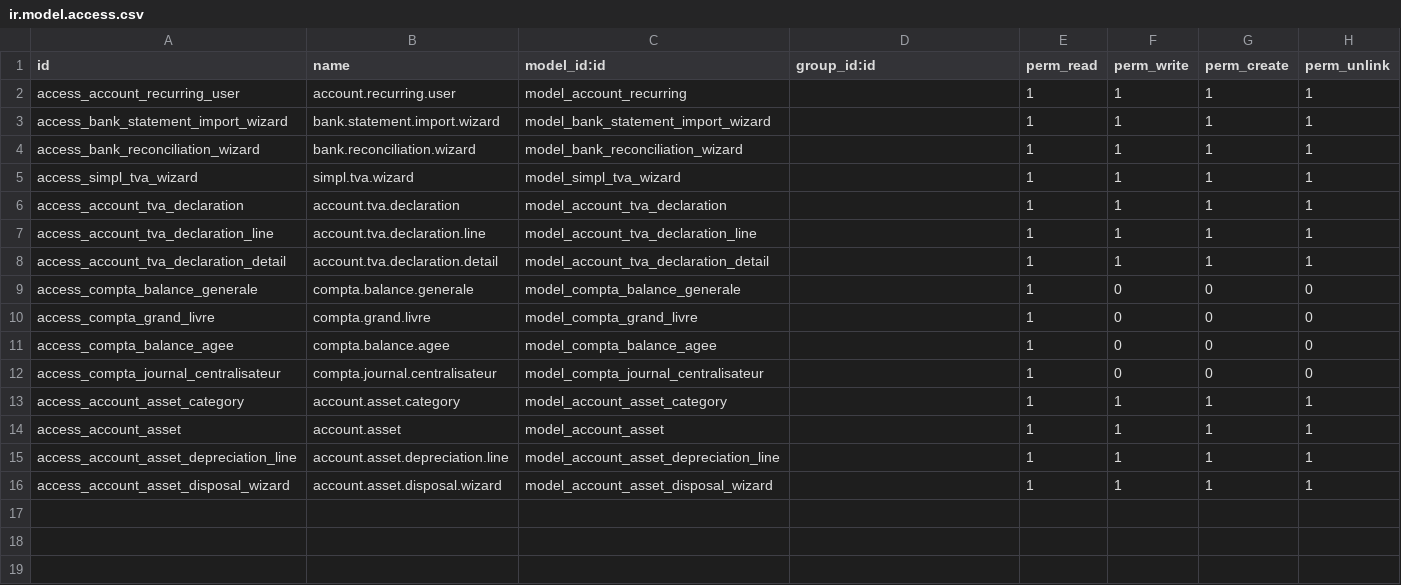
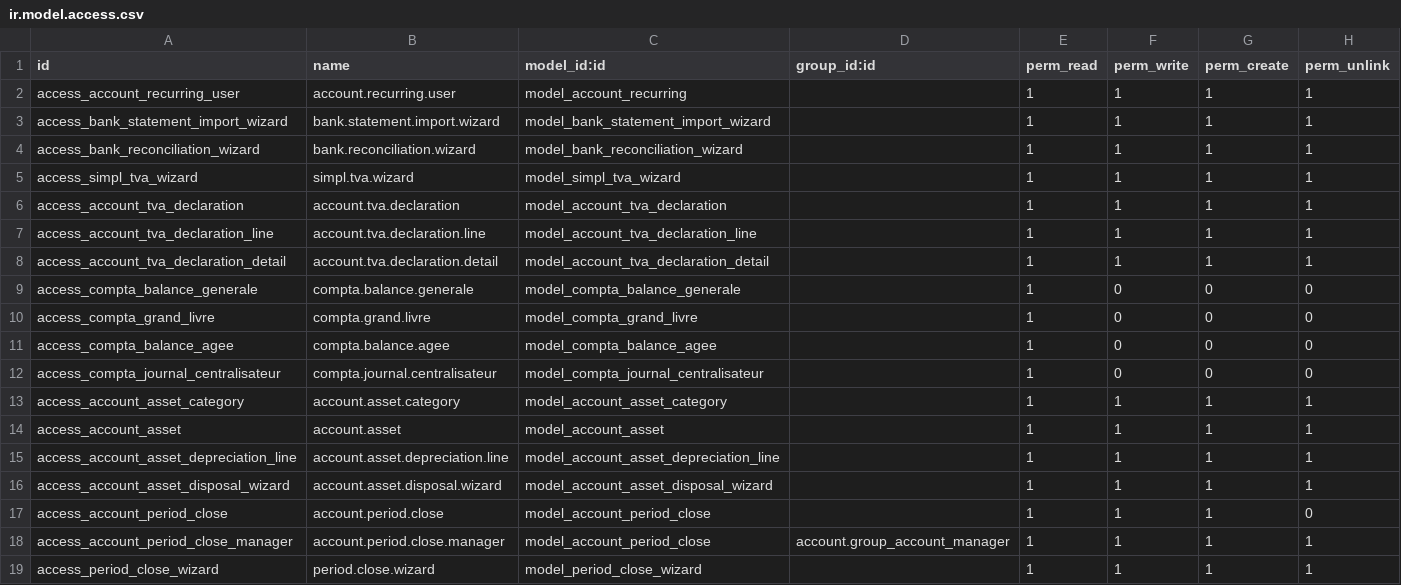
Before and after one commit to abdo-aafif/PFE_Module_Comptabilit-_Odoo17-, a CSV file: security/ir.model.access.csv, drawn as a sheet.

```diff
--- a/security/ir.model.access.csv
+++ b/security/ir.model.access.csv
@@ -16 +16,4 @@ access_account_asset_depreciation_line,account.asset.depreciation.line,model_acc
 access_account_asset_disposal_wizard,account.asset.disposal.wizard,model_account_asset_disposal_wizard,,1,1,1,1
+access_account_period_close,account.period.close,model_account_period_close,,1,1,1,0
+access_account_period_close_manager,account.period.close.manager,model_account_period_close,account.group_account_manager,1,1,1,1
+access_period_close_wizard,period.close.wizard,model_period_close_wizard,,1,1,1,1
```
Also changed, not shown: 10 other files.
